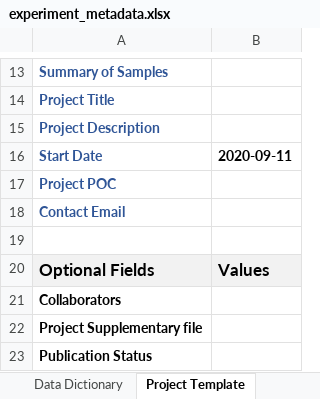
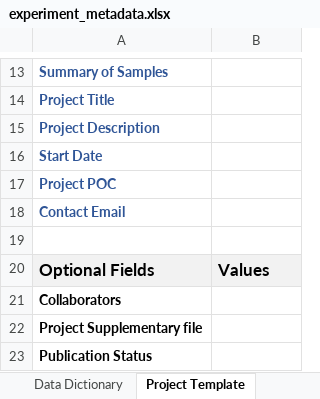
Before and after one commit to skchronicles/pyrkit, an Excel workbook: data/experiment_metadata.xlsx, sheet Project Template, drawn as a sheet; only a part is shown, gaps mark what is left out; values as stored, in another font and other column widths than the file's, no borders; the diff names each change by its address in the sheet, - before the commit and + after, or states it on an @@ line.

Commit message:
Removing date auto-resolver for user template

```diff
--- a/data/experiment_metadata.xlsx (sheet Project Template)
+++ b/data/experiment_metadata.xlsx (sheet Project Template)
-B16: 2020-09-11
+B16: (empty)
```
Also changed, not shown: sheet Example Project.
